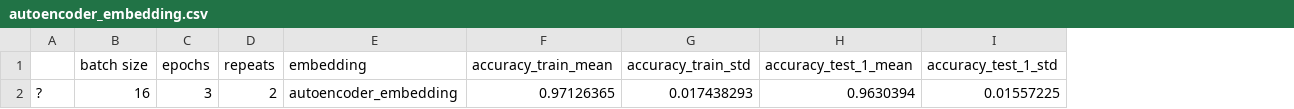
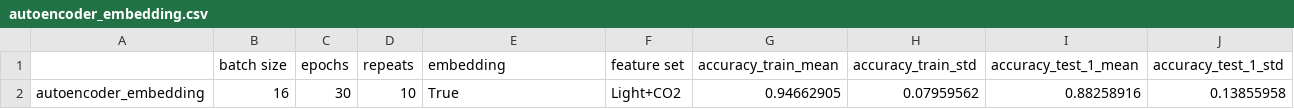
Before and after one commit to andrejbrova/CO2-Occupancy, a CSV file: models/results/autoencoder_embedding.csv, drawn as a sheet; only a part is shown; removed rows and columns are numbered as before the commit, all else as after; rows hold the shown columns only; the diff names each change by its address in the sheet, - before the commit and + after, or states it on an @@ line.

Commit message:
included new datasets

```diff
--- a/models/results/autoencoder_embedding.csv
+++ b/models/results/autoencoder_embedding.csv
-column A, empty
+column A, empty
+column F (feature set), empty
-row 2: ? | 16 | 3 | 2 | autoencoder_embedding | 0.97126365 | 0.017438293 | 0.9630394 | 0.01557225
+row 2: autoencoder_embedding | 16 | 30 | 10 | True | Light+CO2 | 0.94662905 | 0.07959562 | 0.88258916 | 0.13855958
```
Also changed, not shown: 28 other files.
